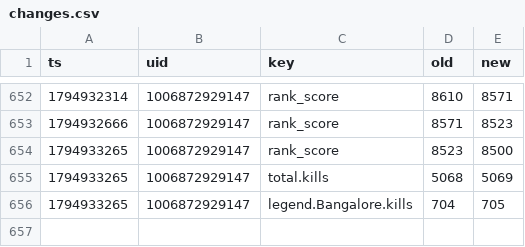
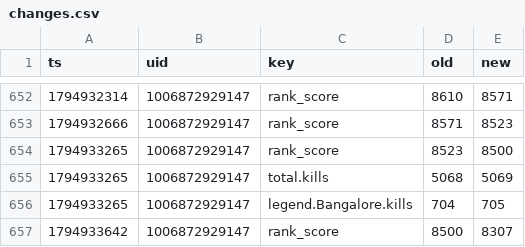
Before and after one commit to lukeapples/apex-tracker, a CSV file: changes.csv, drawn as a sheet; only a part is shown, gaps mark what is left out.

```diff
--- a/changes.csv
+++ b/changes.csv
@@ -656 +656,2 @@
 1794933265,1006872929147,legend.Bangalore.kills,704,705
+1794933642,1006872929147,rank_score,8500,8307
```
Also changed, not shown: 1 other file.
